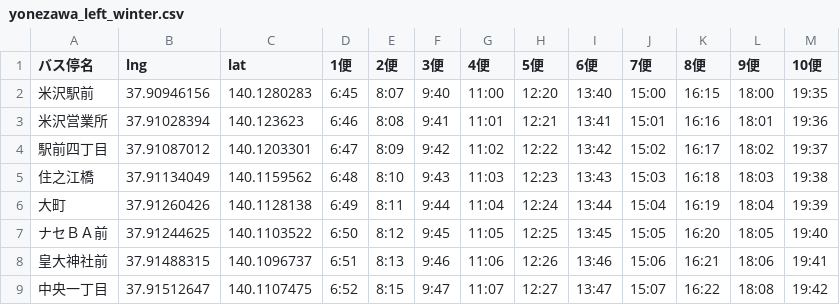
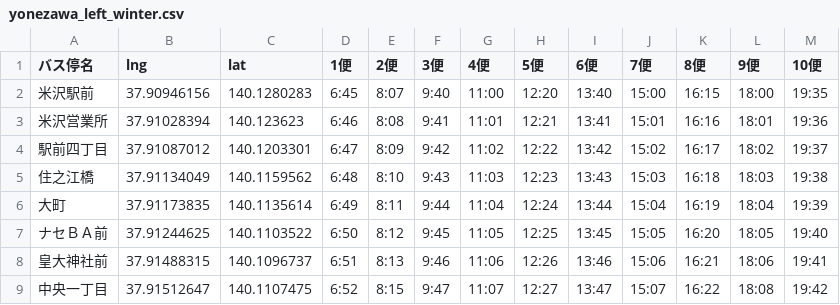
Before and after one commit to k4zam1/novel-winners-visualization, a CSV file: data/yonezawa_left_winter.csv, drawn as a sheet; only a part is shown.

Commit message:
Add files via upload

```diff
--- a/data/yonezawa_left_winter.csv
+++ b/data/yonezawa_left_winter.csv
@@ -5,3 +5,3 @@
 住之江橋,37.91134049,140.1159562,6:48,8:10,9:43,11:03,12:23,13:43,15:03,16:18,18:03,19:38
-大町,37.91260426,140.1128138,6:49,8:11,9:44,11:04,12:24,13:44,15:04,16:19,18:04,19:39
+大町,37.91173835,140.1135614,6:49,8:11,9:44,11:04,12:24,13:44,15:04,16:19,18:04,19:39
 ナセＢＡ前,37.91244625,140.1103522,6:50,8:12,9:45,11:05,12:25,13:45,15:05,16:20,18:05,19:40
```
